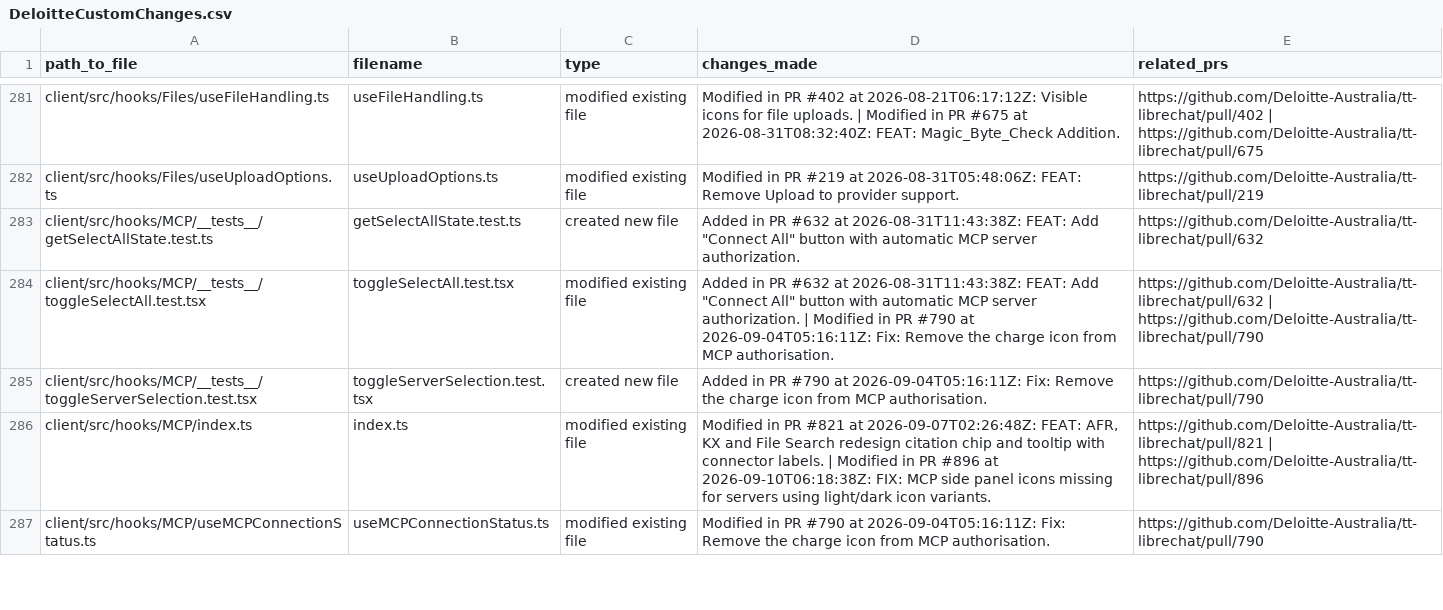
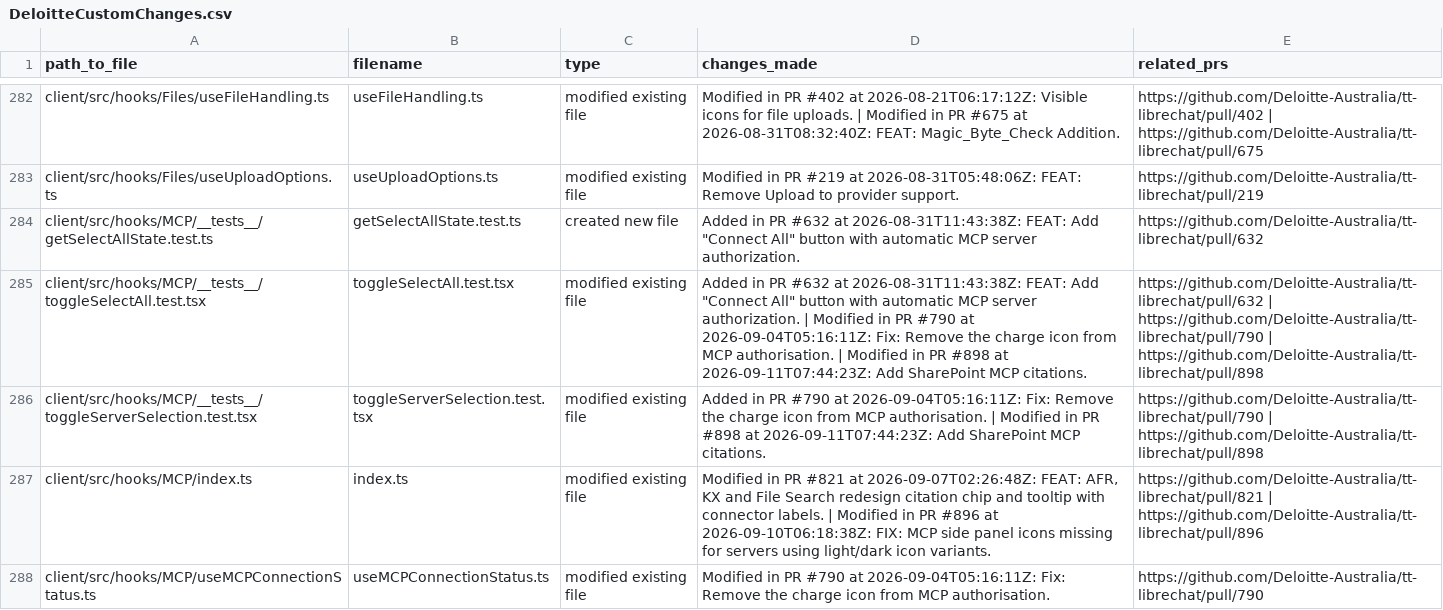
Before and after one commit to rzem-ai/LibreChat, a CSV file: deloitte/DeloitteCustomChanges.csv, drawn as a sheet; only a part is shown, gaps mark what is left out; the diff covers the shown part only.

```diff
--- a/deloitte/DeloitteCustomChanges.csv
+++ b/deloitte/DeloitteCustomChanges.csv
@@ -283,4 +284,4 @@ client/src/hooks/Files/useUploadOptions.ts,useUploadOptions.ts,modified existing
 client/src/hooks/MCP/__tests__/getSelectAllState.test.ts,getSelectAllState.test.ts,created new file,"Added in PR #632 at 2026-08-31T11:43:38Z: FEAT: Add ""Connect All"" button with automatic MCP server authorization.",https://github.com/Deloitte-Australia/tt-librechat/pull/632
-client/src/hooks/MCP/__tests__/toggleSelectAll.test.tsx,toggleSelectAll.test.tsx,modified existing file,"Added in PR #632 at 2026-08-31T11:43:38Z: FEAT: Add ""Connect All"" button with automatic MCP server authorization. | Modified in PR #790 at 2026-09-04T05:16:11Z: Fix: Remove the charge icon from MCP authorisation.",https://github.com/Deloitte-Australia/tt-librechat/pull/632 | https://github.com/Deloitte-Australia/tt-librechat/pull/790
-client/src/hooks/MCP/__tests__/toggleServerSelection.test.tsx,toggleServerSelection.test.tsx,created new file,Added in PR #790 at 2026-09-04T05:16:11Z: Fix: Remove the charge icon from MCP authorisation.,https://github.com/Deloitte-Australia/tt-librechat/pull/790
+client/src/hooks/MCP/__tests__/toggleSelectAll.test.tsx,toggleSelectAll.test.tsx,modified existing file,"Added in PR #632 at 2026-08-31T11:43:38Z: FEAT: Add ""Connect All"" button with automatic MCP server authorization. | Modified in PR #790 at 2026-09-04T05:16:11Z: Fix: Remove the charge icon from MCP authorisation. | Modified in PR #898 at 2026-09-11T07:44:23Z: Add SharePoint MCP citations.",https://github.com/Deloitte-Australia/tt-librechat/pull/632 | https://github.com/Deloitte-Australia/tt-librechat/pull/790 | https://github.com/Deloitte-Australia/tt-librechat/pull/898
+client/src/hooks/MCP/__tests__/toggleServerSelection.test.tsx,toggleServerSelection.test.tsx,modified existing file,Added in PR #790 at 2026-09-04T05:16:11Z: Fix: Remove the charge icon from MCP authorisation. | Modified in PR #898 at 2026-09-11T07:44:23Z: Add SharePoint MCP citations.,https://github.com/Deloitte-Australia/tt-librechat/pull/790 | https://github.com/Deloitte-Australia/tt-librechat/pull/898
 client/src/hooks/MCP/index.ts,index.ts,modified existing file,"Modified in PR #821 at 2026-09-07T02:26:48Z: FEAT: AFR, KX and File Search redesign citation chip and tooltip with connector labels. | Modified in PR #896 at 2026-09-10T06:18:38Z: FIX: MCP side panel icons missing for servers using light/dark icon variants.",https://github.com/Deloitte-Australia/tt-librechat/pull/821 | https://github.com/Deloitte-Australia/tt-librechat/pull/896
```
Also changed, not shown: 3 added rows and 34 edited cells elsewhere in this file.
